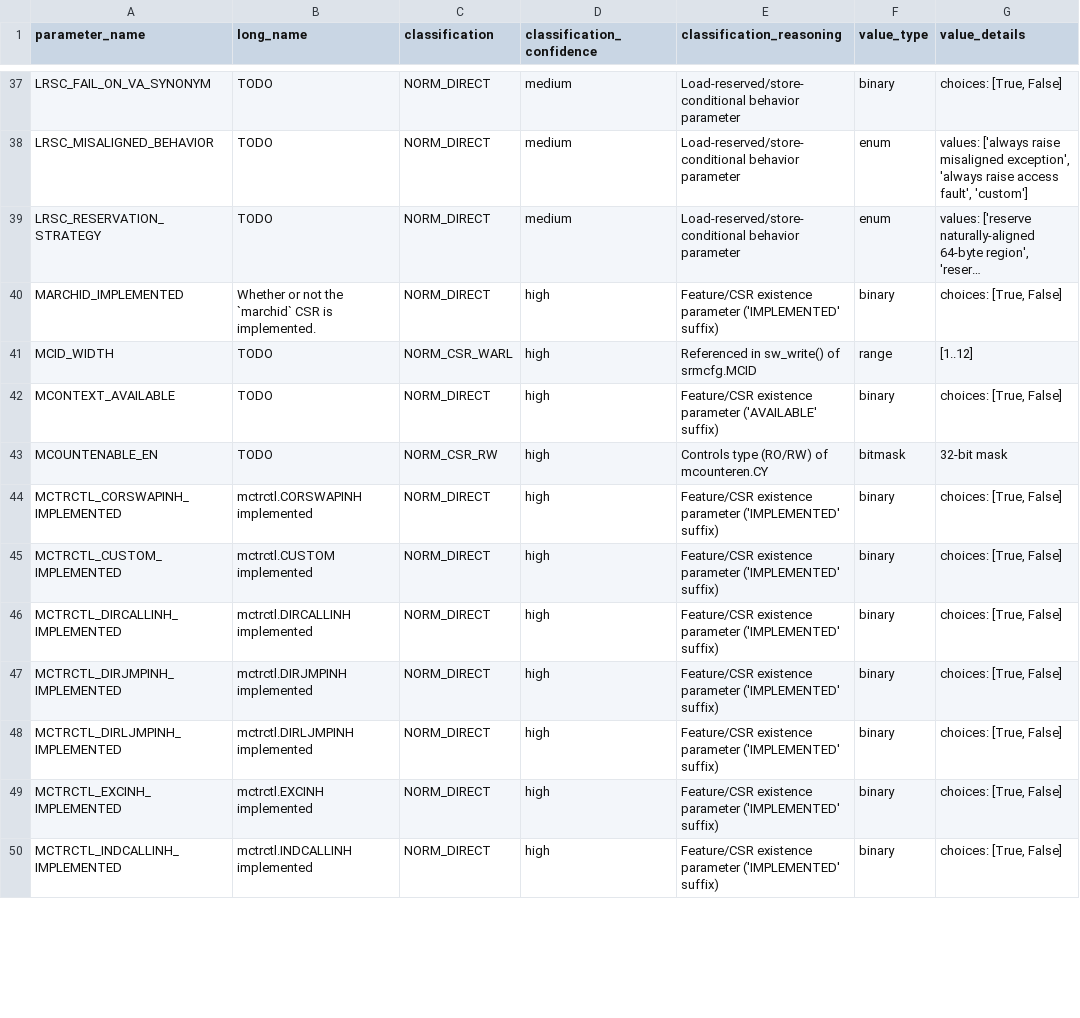
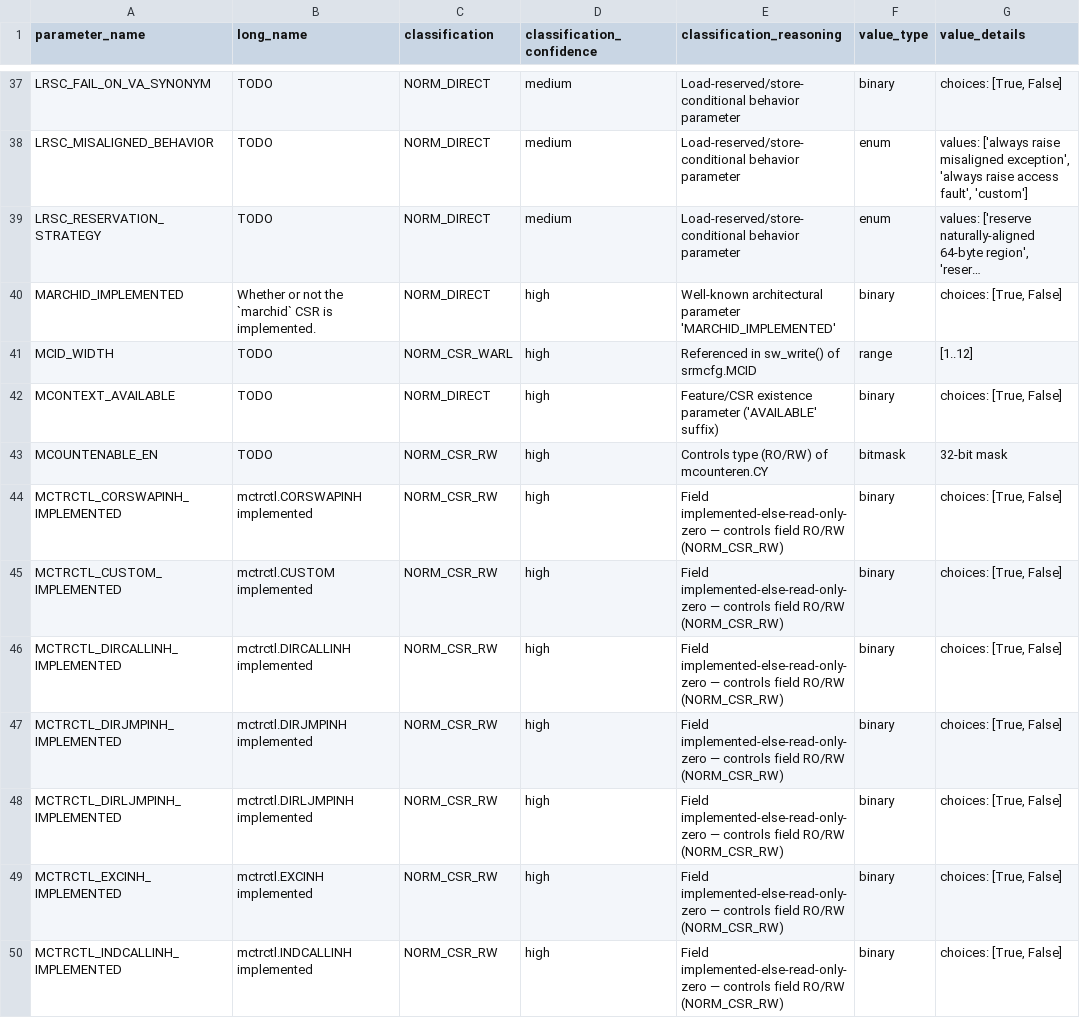
Before and after one commit to ishaan-arora-1/riscv-unified-db, a CSV file: param_extraction/data/parameters_catalog.csv, drawn as a sheet; only a part is shown, gaps mark what is left out; long unchanged cells end in …; the diff covers the shown part only; the diff names each change by its address in the sheet, - before the commit and + after, or states it on an @@ line.

```diff
--- a/param_extraction/data/parameters_catalog.csv
+++ b/param_extraction/data/parameters_catalog.csv
-E40 (classification_reasoning): Feature/CSR existence parameter ('IMPLEMENTED' suffix)
+E40 (classification_reasoning): Well-known architectural parameter 'MARCHID_IMPLEMENTED'
-C44:C50 (classification): NORM_DIRECT
+C44:C50 (classification): NORM_CSR_RW
-E44:E50 (classification_reasoning): Feature/CSR existence parameter ('IMPLEMENTED' suffix)
+E44:E50 (classification_reasoning): Field implemented-else-read-only-zero — controls field RO/RW (NORM_CSR_RW)
```
Also changed, not shown: 25 edited cells elsewhere in this file, 4 other files.
